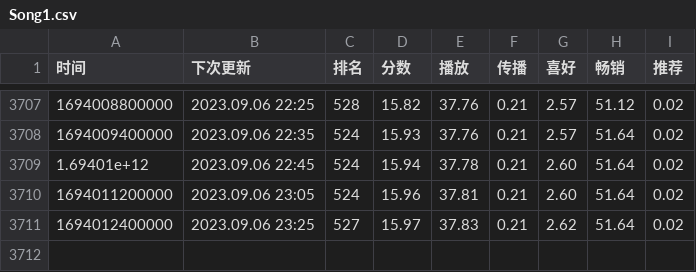
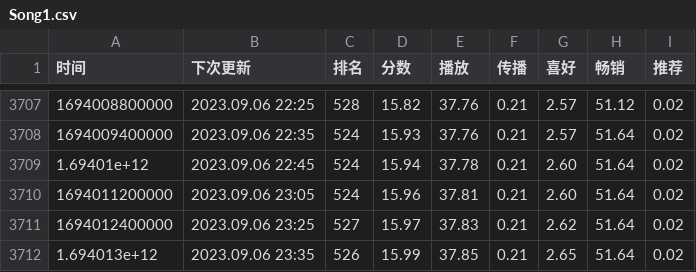
Before and after one commit to ddd325/uniChartTrack, a CSV file: data/Song1.csv, drawn as a sheet; only a part is shown, gaps mark what is left out.

```diff
--- a/data/Song1.csv
+++ b/data/Song1.csv
@@ -3711 +3711,2 @@
 "1694012400000","2023.09.06 23:25","527","15.97","37.83","0.21","2.62","51.64","0.02"
+"1.694013e+12","2023.09.06 23:35","526","15.99","37.85","0.21","2.65","51.64","0.02"
```
Also changed, not shown: data/Song2.csv, data/Song3.csv.
